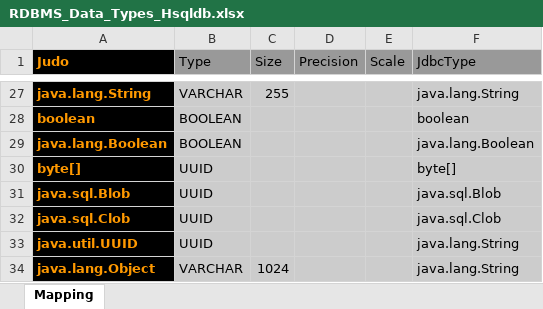
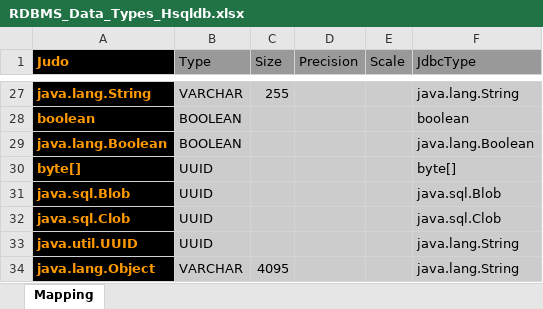
Before and after one commit to BlackBeltTechnology/judo-tatami-core, an Excel workbook: judo-tatami-asm2rdbms/model/RDBMS_Data_Types_Hsqldb.xlsx, sheet Mapping, drawn as a sheet; only a part is shown, gaps mark what is left out; values as stored, in another font and other column widths than the file's, no borders; the diff names each change by its address in the sheet, - before the commit and + after, or states it on an @@ line.

Commit message:
JNG-647: support custom types

```diff
--- a/judo-tatami-asm2rdbms/model/RDBMS_Data_Types_Hsqldb.xlsx (sheet Mapping)
+++ b/judo-tatami-asm2rdbms/model/RDBMS_Data_Types_Hsqldb.xlsx (sheet Mapping)
-C34 (Size): 1024
+C34 (Size): 4095
```
Also changed, not shown: judo-tatami-asm2rdbms/model/RDBMS_Data_Types_Oracle.xlsx.
